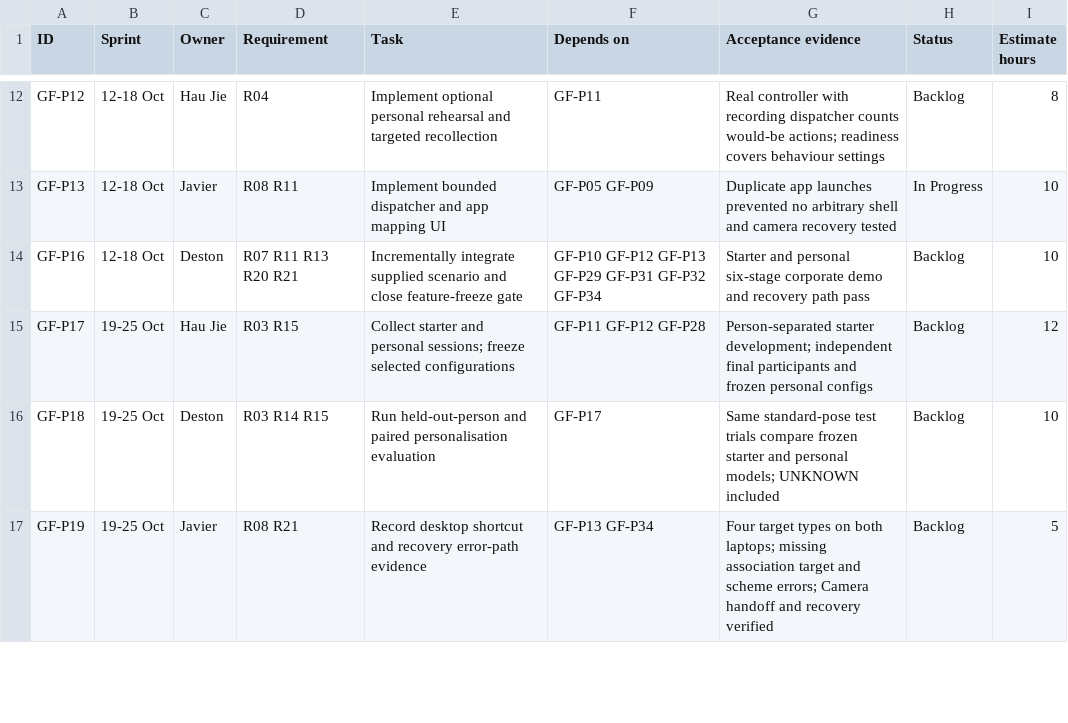
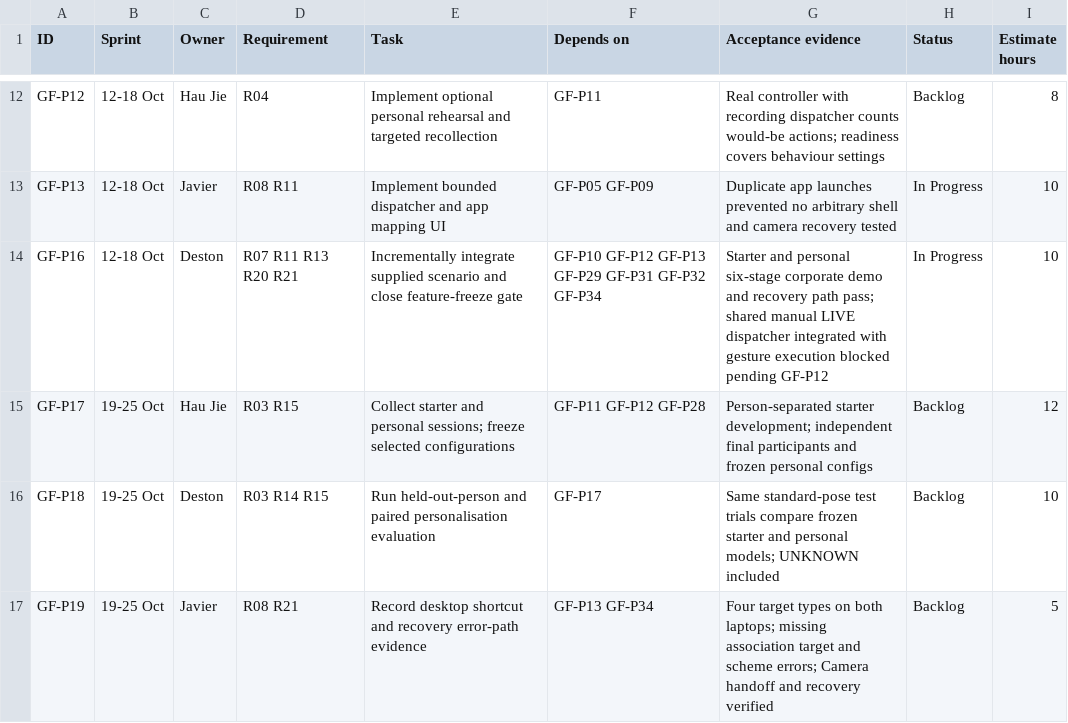
Before and after one commit to Chi944/GestureForge, a CSV file: docs/project/TEAM_BACKLOG.csv, drawn as a sheet; only a part is shown, gaps mark what is left out.

Commit message:
Integrate guarded manual Live controls in Studio

```diff
--- a/docs/project/TEAM_BACKLOG.csv
+++ b/docs/project/TEAM_BACKLOG.csv
@@ -13,3 +13,3 @@ GF-P12,12-18 Oct,Hau Jie,R04,Implement optional personal rehearsal and targeted
 GF-P13,12-18 Oct,Javier,R08 R11,Implement bounded dispatcher and app mapping UI,GF-P05 GF-P09,Duplicate app launches prevented no arbitrary shell and camera recovery tested,In Progress,10
-GF-P16,12-18 Oct,Deston,R07 R11 R13 R20 R21,Incrementally integrate supplied scenario and close feature-freeze gate,GF-P10 GF-P12 GF-P13 GF-P29 GF-P31 GF-P32 GF-P34,Starter and personal six-stage corporate demo and recovery path pass,Backlog,10
+GF-P16,12-18 Oct,Deston,R07 R11 R13 R20 R21,Incrementally integrate supplied scenario and close feature-freeze gate,GF-P10 GF-P12 GF-P13 GF-P29 GF-P31 GF-P32 GF-P34,Starter and personal six-stage corporate demo and recovery path pass; shared manual LIVE dispatcher integrated with gesture execution blocked pending GF-P12,In Progress,10
 GF-P17,19-25 Oct,Hau Jie,R03 R15,Collect starter and personal sessions; freeze selected configurations,GF-P11 GF-P12 GF-P28,Person-separated starter development; independent final participants and frozen personal configs,Backlog,12
```
Also changed, not shown: 12 other files.
